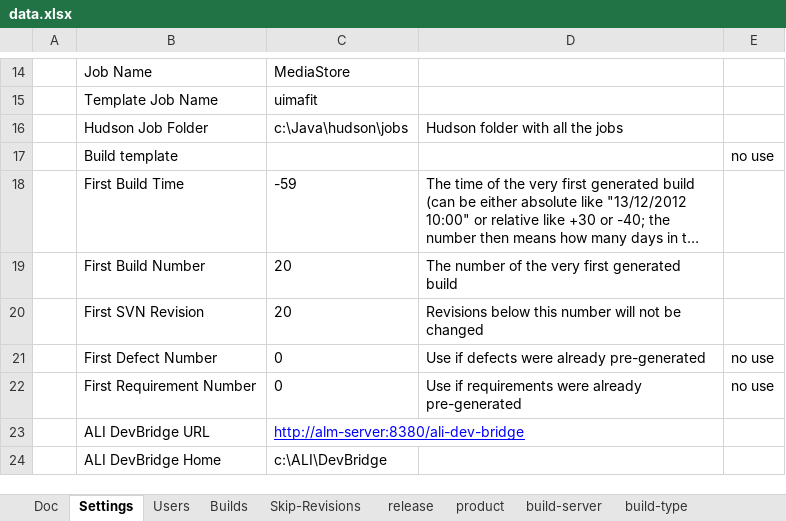
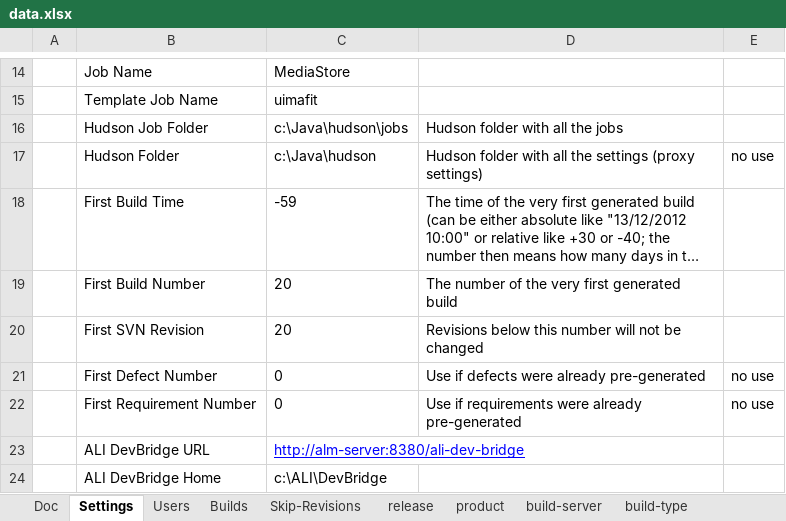
Before and after one commit to pe-pan/agm-data-generator, an Excel workbook: src/main/resources/data.xlsx, sheet Settings, drawn as a sheet; only a part is shown, gaps mark what is left out; long unchanged cells end in …; values as stored, in another font and other column widths than the file's, no borders; removed rows and columns are numbered as before the commit, all else as after; the diff names each change by its address in the sheet, - before the commit and + after, or states it on an @@ line.

Commit message:
REQ: support for proxy configuration

```diff
--- a/src/main/resources/data.xlsx (sheet Settings)
+++ b/src/main/resources/data.xlsx (sheet Settings)
-row 17:  | Build template |  |  | no use
+row 17:  | Hudson Folder | c:\Java\hudson | Hudson folder with all the settings (proxy settings) | no use
```
Also changed, not shown: 6 other files.
